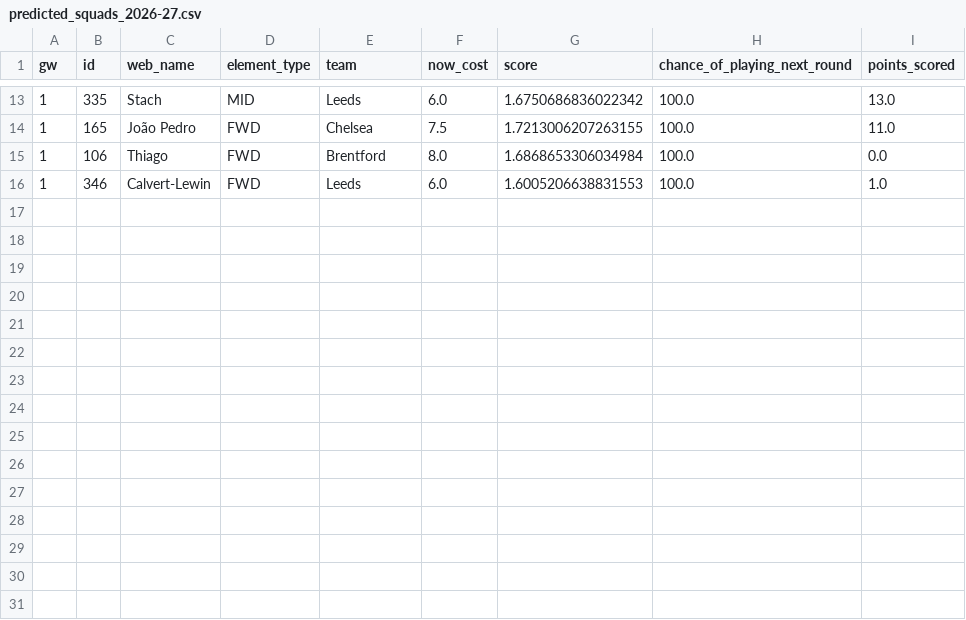
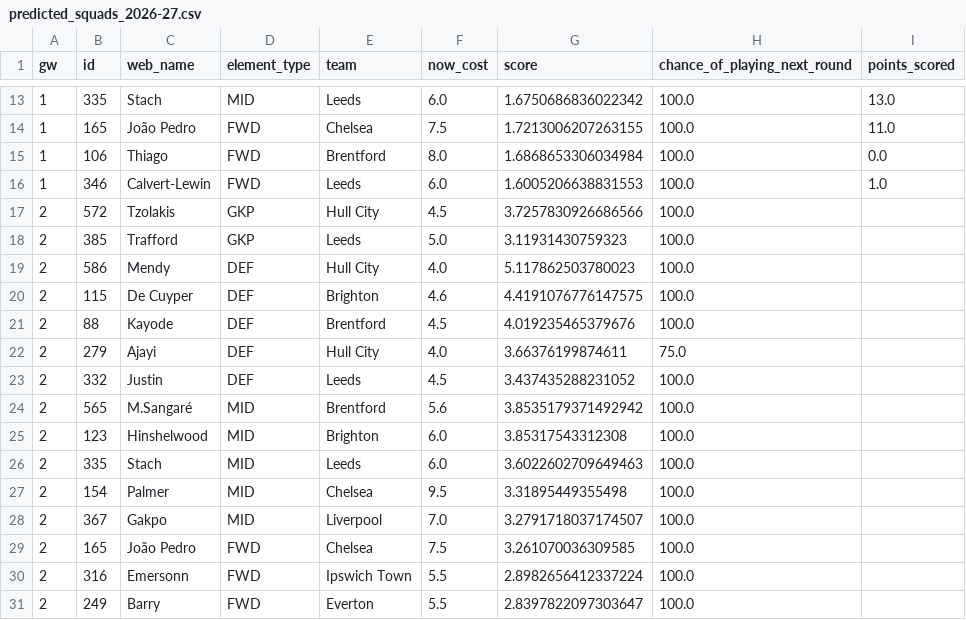
Before and after one commit to prajwalS-07/fpl_team_predictor, a CSV file: predicted_squads_2026-27.csv, drawn as a sheet; only a part is shown, gaps mark what is left out; the diff names each change by its address in the sheet, - before the commit and + after, or states it on an @@ line.

Commit message:
updated gw2 squad

```diff
--- a/predicted_squads_2026-27.csv
+++ b/predicted_squads_2026-27.csv
+row 17: 2 | 572 | Tzolakis | GKP | Hull City | 4.5 | 3.7257830926686566 | 100.0
+row 18: 2 | 385 | Trafford | GKP | Leeds | 5.0 | 3.11931430759323 | 100.0
+row 19: 2 | 586 | Mendy | DEF | Hull City | 4.0 | 5.117862503780023 | 100.0
+row 20: 2 | 115 | De Cuyper | DEF | Brighton | 4.6 | 4.4191076776147575 | 100.0
+row 21: 2 | 88 | Kayode | DEF | Brentford | 4.5 | 4.019235465379676 | 100.0
+row 22: 2 | 279 | Ajayi | DEF | Hull City | 4.0 | 3.66376199874611 | 75.0
+row 23: 2 | 332 | Justin | DEF | Leeds | 4.5 | 3.437435288231052 | 100.0
+row 24: 2 | 565 | M.Sangaré | MID | Brentford | 5.6 | 3.8535179371492942 | 100.0
+row 25: 2 | 123 | Hinshelwood | MID | Brighton | 6.0 | 3.85317543312308 | 100.0
+row 26: 2 | 335 | Stach | MID | Leeds | 6.0 | 3.6022602709649463 | 100.0
+row 27: 2 | 154 | Palmer | MID | Chelsea | 9.5 | 3.31895449355498 | 100.0
+row 28: 2 | 367 | Gakpo | MID | Liverpool | 7.0 | 3.2791718037174507 | 100.0
+row 29: 2 | 165 | João Pedro | FWD | Chelsea | 7.5 | 3.261070036309585 | 100.0
+row 30: 2 | 316 | Emersonn | FWD | Ipswich Town | 5.5 | 2.8982656412337224 | 100.0
+row 31: 2 | 249 | Barry | FWD | Everton | 5.5 | 2.8397822097303647 | 100.0
```
